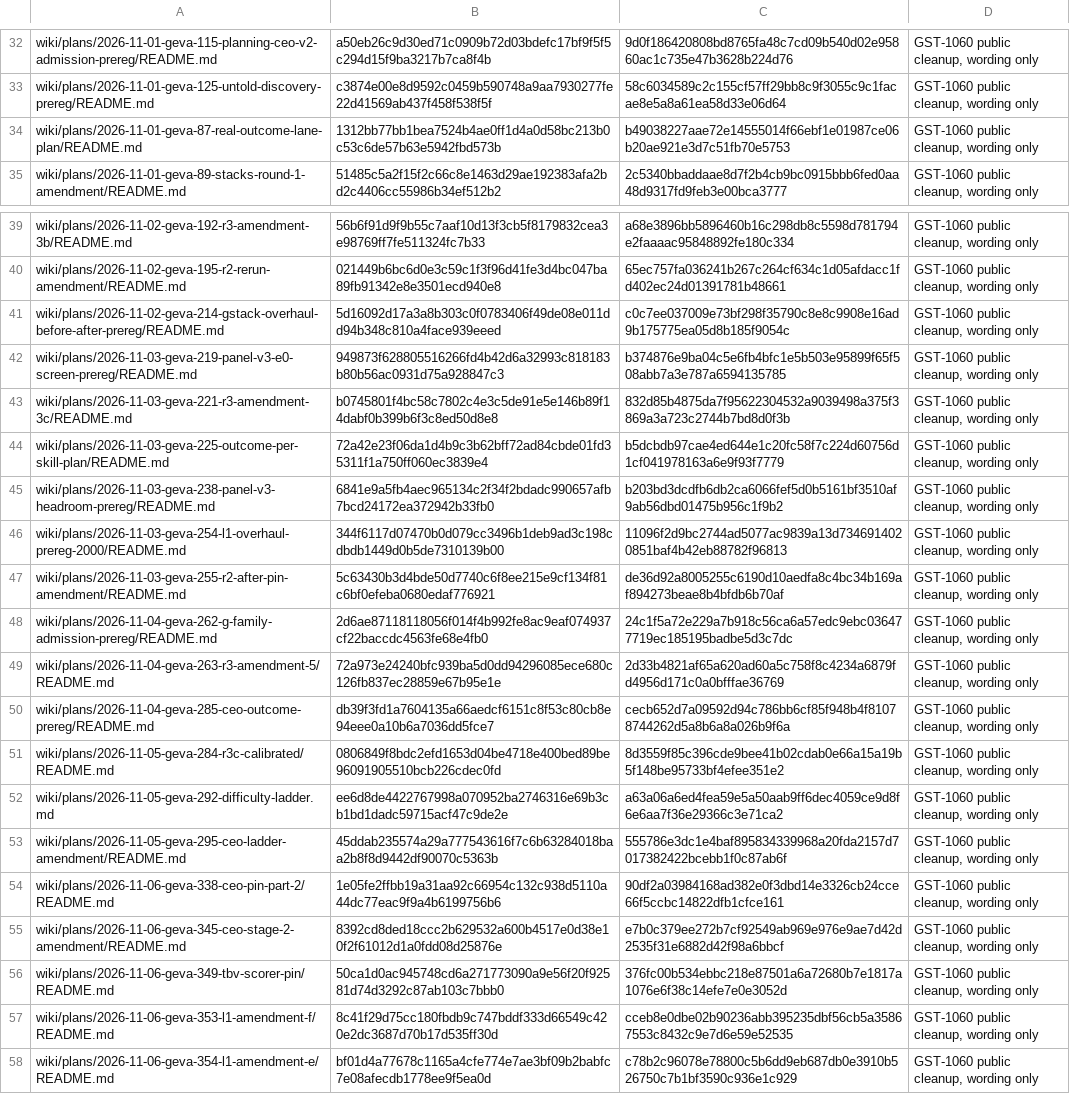
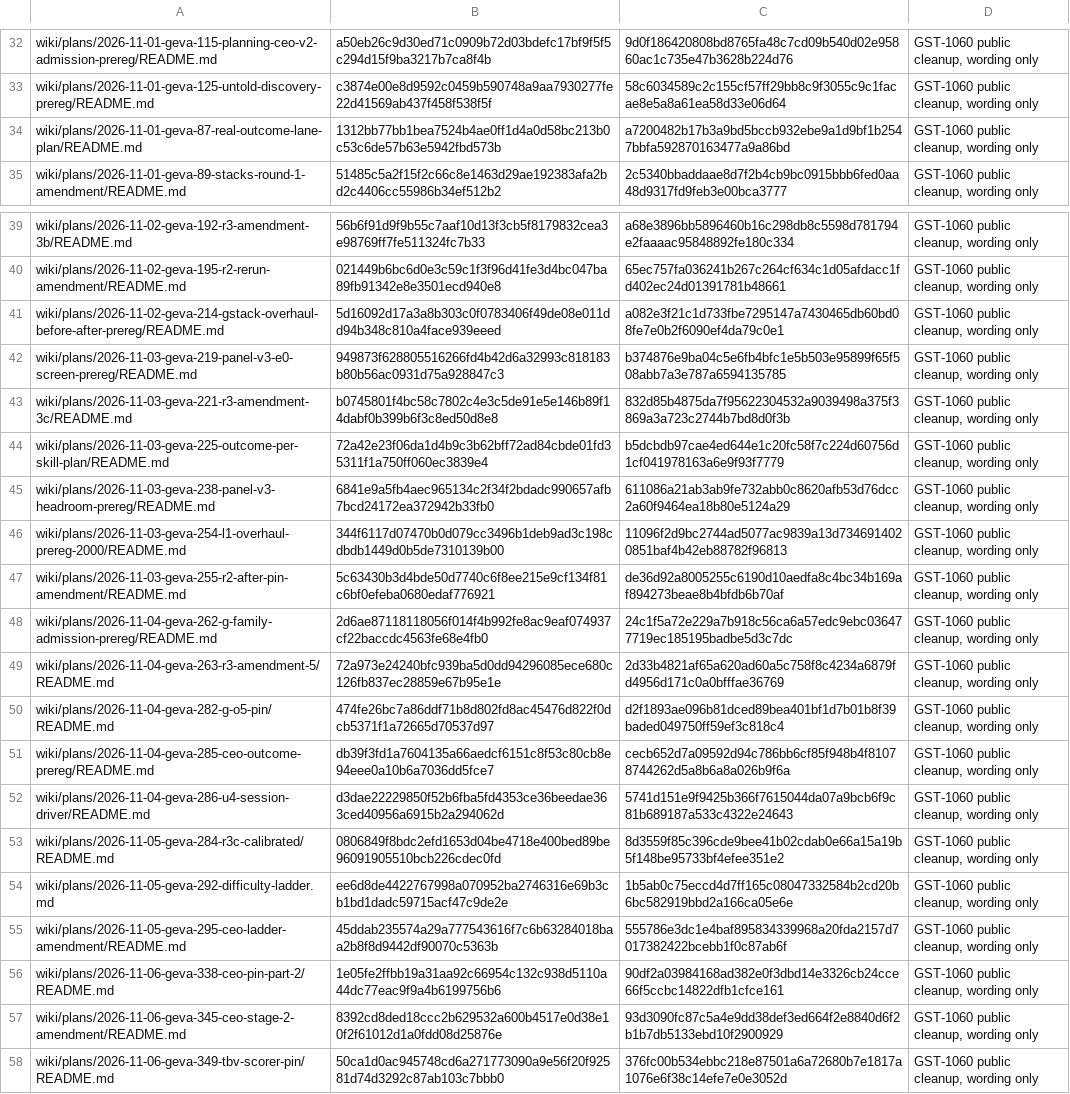
Before and after one commit to garrytan/gstack-evals, a TSV file: wiki/edits/plans-research.tsv, drawn as a sheet; only a part is shown, gaps mark what is left out; the shorter side is filled out with more unchanged rows; addresses are those after the commit; the diff names each change by its address in the sheet, - before the commit and + after, or states it on an @@ line.

Commit message:
Paraphrase owner-reply passages in seven plan posts (GST-1060)
Wording only. Every number, decision and verdict is unchanged. Waiver rows regenerated over the branch diff.

Co-authored-by: capy-ai[bot] <230910855+capy-ai[bot]@users.noreply.github.com>

```diff
--- a/wiki/edits/plans-research.tsv
+++ b/wiki/edits/plans-research.tsv
-C34: b49038227aae72e14555014f66ebf1e01987ce06b20ae921e3d7c51fb70e5753
+C34: a7200482b17b3a9bd5bccb932ebe9a1d9bf1b2547bbfa592870163477a9a86bd
-C41: c0c7ee037009e73bf298f35790c8e8c9908e16ad9b175775ea05d8b185f9054c
+C41: a082e3f21c1d733fbe7295147a7430465db60bd08fe7e0b2f6090ef4da79c0e1
-C45: b203bd3dcdfb6db2ca6066fef5d0b5161bf3510af9ab56dbd01475b956c1f9b2
+C45: 611086a21ab3ab9fe732abb0c8620afb53d76dcc2a60f9464ea18b80e5124a29
+row 50: wiki/plans/2026-11-04-geva-282-g-o5-pin/README.md | 474fe26bc7a86ddf71b8d802fd8ac45476d822f0dcb5371f1a72665d70537d97 | d2f1893ae096b81dced89bea401bf1d7b01b8f39baded049750ff59ef3c818c4 | GST-1060 public cleanup, wording only
+row 52: wiki/plans/2026-11-04-geva-286-u4-session-driver/README.md | d3dae22229850f52b6fba5fd4353ce36beedae363ced40956a6915b2a294062d | 5741d151e9f9425b366f7615044da07a9bcb6f9c81b689187a533c4322e24643 | GST-1060 public cleanup, wording only
-C54: a63a06a6ed4fea59e5a50aab9ff6dec4059ce9d8f6e6aa7f36e29366c3e71ca2
+C54: 1b5ab0c75eccd4d7ff165c08047332584b2cd20b6bc582919bbd2a166ca05e6e
-C57: e7b0c379ee272b7cf92549ab969e976e9ae7d42d2535f31e6882d42f98a6bbcf
+C57: 93d3090fc87c5a4e9dd38def3ed664f2e8840d6f2b1b7db5133ebd10f2900929
```
Also changed, not shown: 7 other files.
